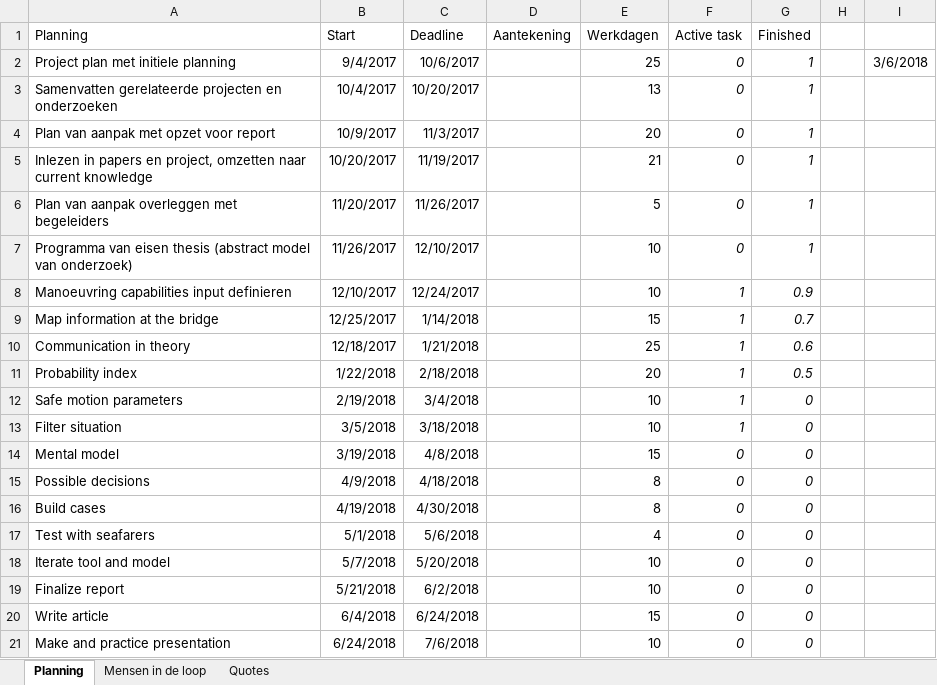
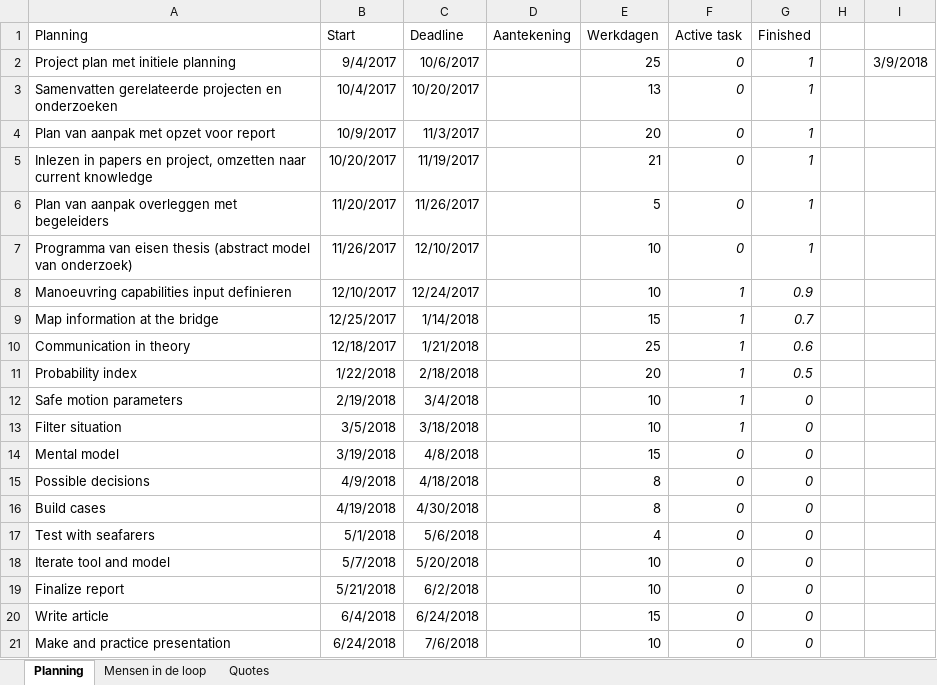
Before and after one commit to IWever/thesis, an Excel workbook: Planning.xlsx, sheet Planning, drawn as a sheet; values as stored, in another font and other column widths than the file's, no borders; conditional formats and table styles not drawn; the diff names each change by its address in the sheet, - before the commit and + after, or states it on an @@ line.

```diff
--- a/Planning.xlsx (sheet Planning)
+++ b/Planning.xlsx (sheet Planning)
-I2: 3/6/2018
+I2: 3/9/2018
```
Also changed, not shown: sheet Mensen in de loop, Model/Development.xlsx, Model/Information.xlsx, 18 other files.
